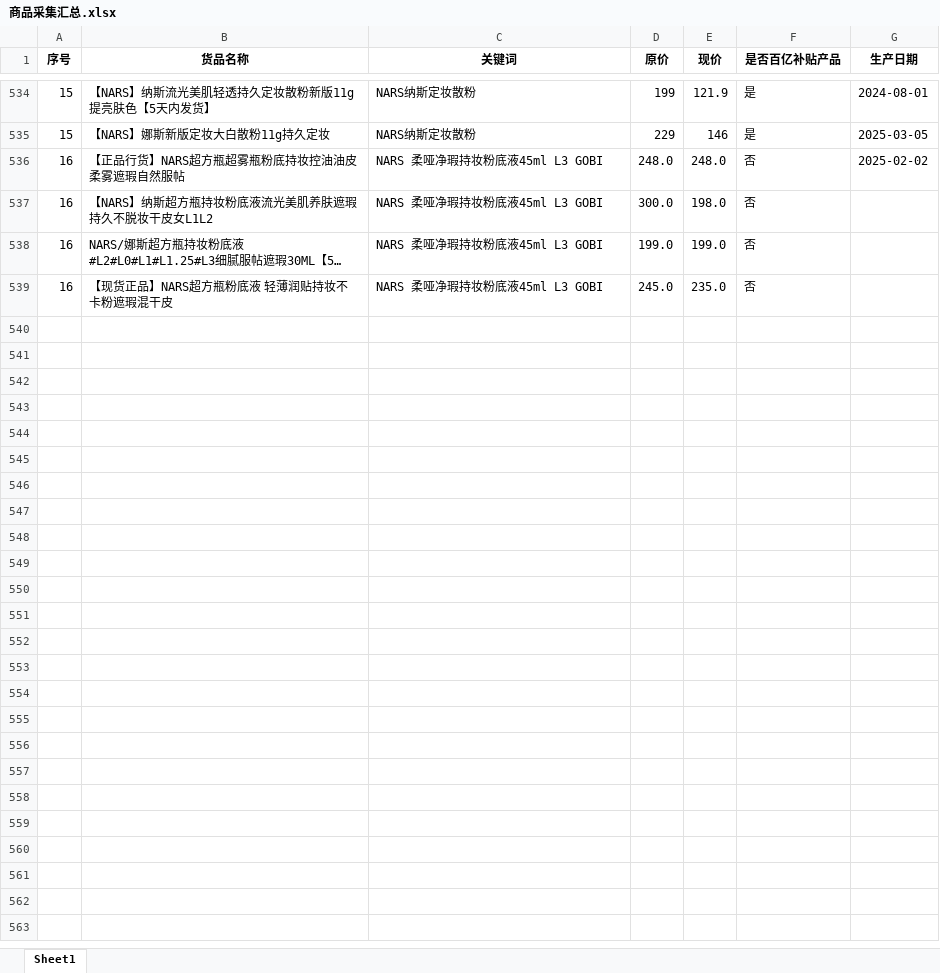
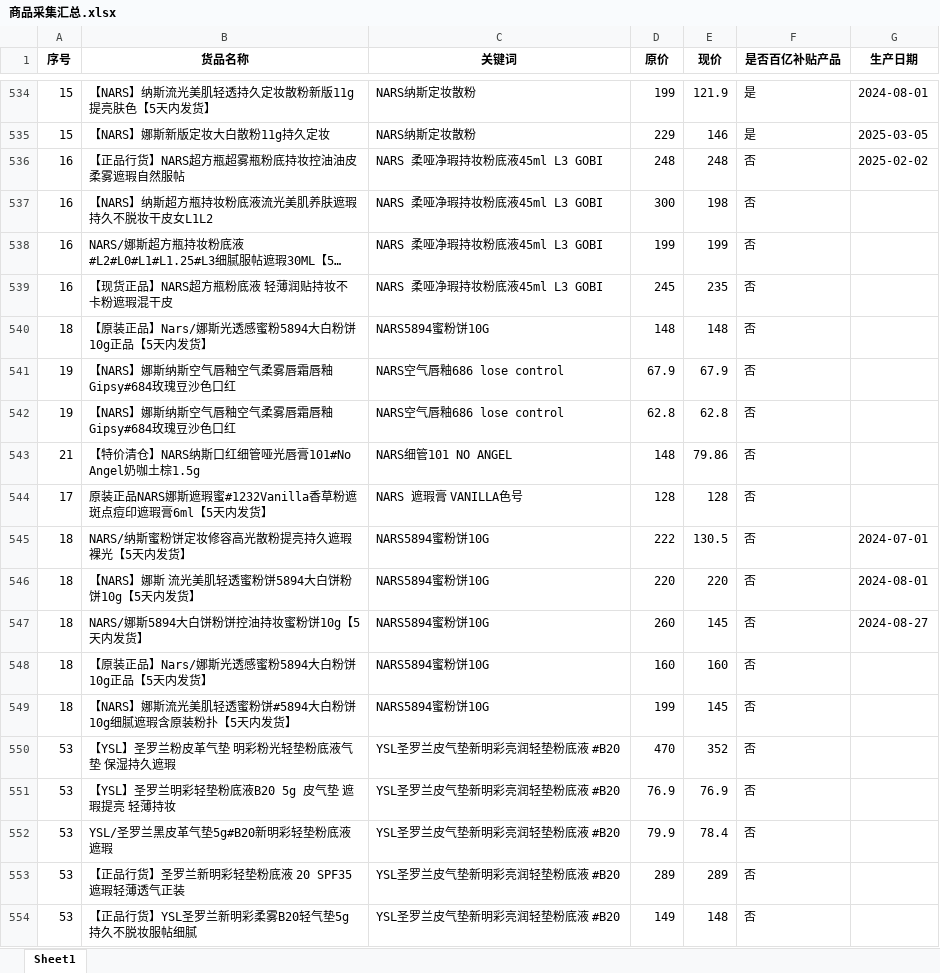
Before and after one commit to vampireli1900-dev/auto_product_collect, an Excel workbook: 商品采集汇总.xlsx, sheet Sheet1, drawn as a sheet; only a part is shown, gaps mark what is left out; long unchanged cells end in …; values as stored, in another font and other column widths than the file's, no borders; the diff covers the shown part only; the diff names each change by its address in the sheet, - before the commit and + after, or states it on an @@ line.

```diff
--- a/商品采集汇总.xlsx (sheet Sheet1)
+++ b/商品采集汇总.xlsx (sheet Sheet1)
-D536 (原价): 248.0
+D536 (原价): 248
-E536 (现价): 248.0
+E536 (现价): 248
-D537 (原价): 300.0
+D537 (原价): 300
-E537 (现价): 198.0
+E537 (现价): 198
-D538 (原价): 199.0
+D538 (原价): 199
-E538 (现价): 199.0
+E538 (现价): 199
-D539 (原价): 245.0
+D539 (原价): 245
-E539 (现价): 235.0
+E539 (现价): 235
+row 540: 18 | 【原装正品】Nars/娜斯光透感蜜粉5894大白粉饼10g正品【5天内发货】 | NARS5894蜜粉饼10G | 148 | 148 | 否
+row 541: 19 | 【NARS】娜斯纳斯空气唇釉空气柔雾唇霜唇釉Gipsy#684玫瑰豆沙色口红 | NARS空气唇釉686 lose control | 67.9 | 67.9 | 否
+row 542: 19 | 【NARS】娜斯纳斯空气唇釉空气柔雾唇霜唇釉Gipsy#684玫瑰豆沙色口红 | NARS空气唇釉686 lose control | 62.8 | 62.8 | 否
+row 543: 21 | 【特价清仓】NARS纳斯口红细管哑光唇膏101#No Angel奶咖土棕1.5g | NARS细管101 NO ANGEL | 148 | 79.86 | 否
+row 544: 17 | 原装正品NARS娜斯遮瑕蜜#1232Vanilla香草粉遮斑点痘印遮瑕膏6ml【5天内发货】 | NARS 遮瑕膏 VANILLA色号 | 128 | 128 | 否
+row 545: 18 | NARS/纳斯蜜粉饼定妆修容高光散粉提亮持久遮瑕裸光【5天内发货】 | NARS5894蜜粉饼10G | 222 | 130.5 | 否 | 2024-07-01
+row 546: 18 | 【NARS】娜斯 流光美肌轻透蜜粉饼5894大白饼粉饼10g【5天内发货】 | NARS5894蜜粉饼10G | 220 | 220 | 否 | 2024-08-01
+row 547: 18 | NARS/娜斯5894大白饼粉饼控油持妆蜜粉饼10g【5天内发货】 | NARS5894蜜粉饼10G | 260 | 145 | 否 | 2024-08-27
+row 548: 18 | 【原装正品】Nars/娜斯光透感蜜粉5894大白粉饼10g正品【5天内发货】 | NARS5894蜜粉饼10G | 160 | 160 | 否
+row 549: 18 | 【NARS】娜斯流光美肌轻透蜜粉饼#5894大白粉饼10g细腻遮瑕含原装粉扑【5天内发货】 | NARS5894蜜粉饼10G | 199 | 145 | 否
+row 550: 53 | 【YSL】圣罗兰粉皮革气垫 明彩粉光轻垫粉底液气 垫 保湿持久遮瑕 | YSL圣罗兰皮气垫新明彩亮润轻垫粉底液 #B20 | 470 | 352 | 否
+row 551: 53 | 【YSL】圣罗兰明彩轻垫粉底液B20 5g 皮气垫 遮瑕提亮 轻薄持妆 | YSL圣罗兰皮气垫新明彩亮润轻垫粉底液 #B20 | 76.9 | 76.9 | 否
+row 552: 53 | YSL/圣罗兰黑皮革气垫5g#B20新明彩轻垫粉底液遮瑕 | YSL圣罗兰皮气垫新明彩亮润轻垫粉底液 #B20 | 79.9 | 78.4 | 否
+row 553: 53 | 【正品行货】圣罗兰新明彩轻垫粉底液 20 SPF35 遮瑕轻薄透气正装 | YSL圣罗兰皮气垫新明彩亮润轻垫粉底液 #B20 | 289 | 289 | 否
+row 554: 53 | 【正品行货】YSL圣罗兰新明彩柔雾B20轻气垫5g持久不脱妆服帖细腻 | YSL圣罗兰皮气垫新明彩亮润轻垫粉底液 #B20 | 149 | 148 | 否
```
Also changed, not shown: 18 added rows elsewhere in this sheet, 商品校验调试记录.xlsx, 搜索名单.xlsx, 6 other files.
